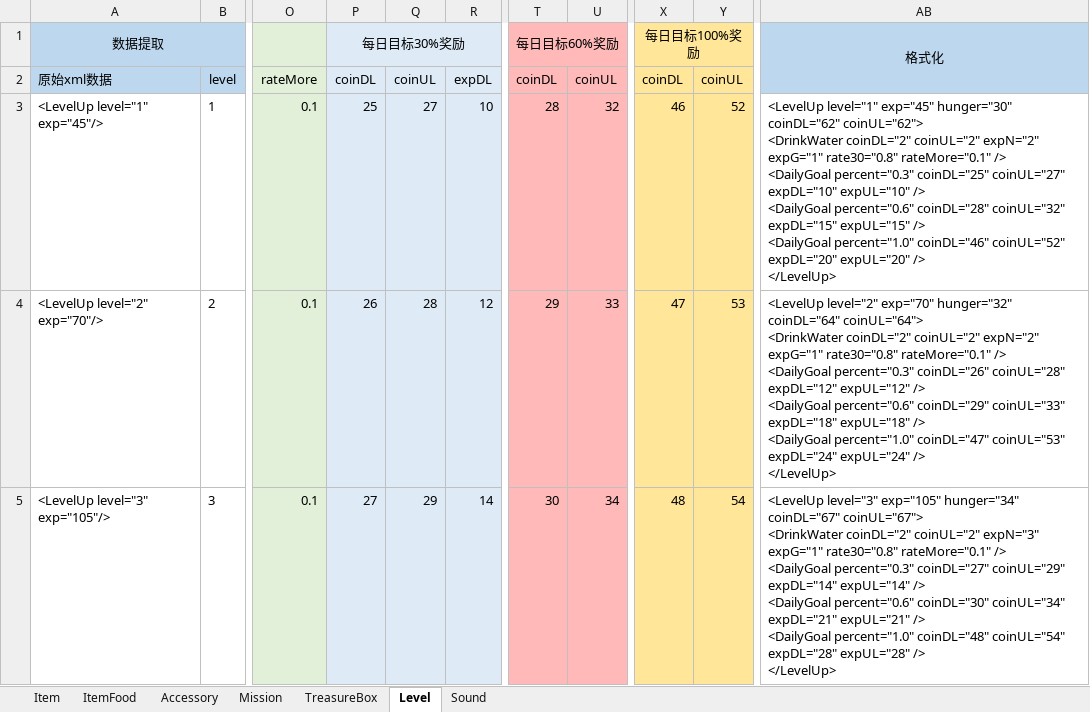
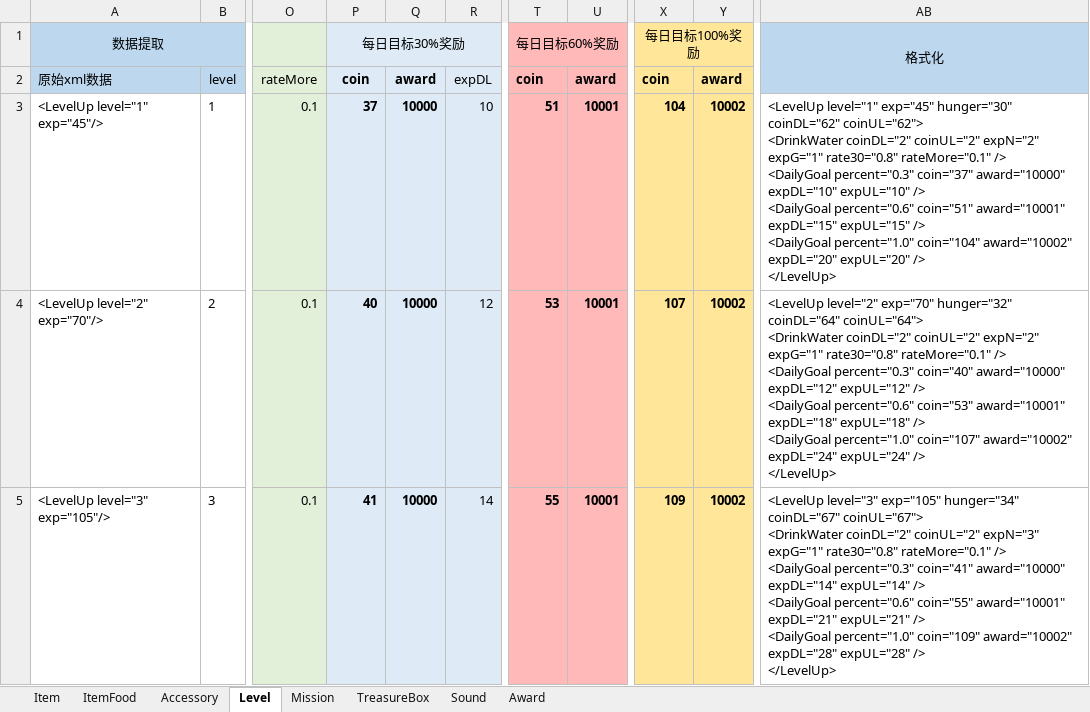
Before and after one commit to EarlyAnt/HankConfig, an Excel workbook: ConfigBuilder.xlsx, sheet Level, drawn as a sheet; only a part is shown, gaps mark what is left out; values as stored, in another font and other column widths than the file's, no borders; charts and pictures not drawn; ↵ is a line break in a cell; the diff covers the shown part only; the diff names each change by its address in the sheet, - before the commit and + after, or states it on an @@ line.

Commit message:
1.手工合并feature_award_config分支与master分支。 2.Accessory.xml配置文件同步了feature_award_config分支中修改的原有8个配饰的价格。 3.LevelConfig.xml配置文件同步了feature_award_config分支中修改的DailyGoal的30%，60%和100%的产出价值和产出规则。

```diff
--- a/ConfigBuilder.xlsx (sheet Level)
+++ b/ConfigBuilder.xlsx (sheet Level)
+sheet tab: Award
@@ sheet tab order changed: Item | ItemFood | Accessory | Level | Mission | TreasureBox | Sound | Award @@
-P2: coinDL
+P2: coin
-P2:Q5 bold: off
+P2:Q5 bold: on
-Q2: coinUL
+Q2: award
-T2: coinDL
+T2: coin
-T2:U5 bold: off
+T2:U5 bold: on
-U2: coinUL
+U2: award
-X2: coinDL
+X2: coin
-X2:Y5 bold: off
+X2:Y5 bold: on
-Y2: coinUL
+Y2: award
-P3: 25
+P3: 37
-Q3: 27
+Q3: 10000
-T3: 28
+T3: 51
-U3: 32
+U3: 10001
-X3: 46
+X3: 104
-Y3: 52
+Y3: 10002
-AB3: …<DailyGoal percent="0.3" coinDL="25" coinUL="27" expDL="10" expUL="10" /> ↵ <DailyGoal percent="0.6" coinDL="28" coinUL="32" expDL="15" expUL="15" /> ↵ <DailyGoal percent="1.0" coinDL="46" coinUL="52" expDL="20" expUL="20"…
+AB3: …<DailyGoal percent="0.3" coin="37" award="10000" expDL="10" expUL="10" /> ↵ <DailyGoal percent="0.6" coin="51" award="10001" expDL="15" expUL="15" /> ↵ <DailyGoal percent="1.0" coin="104" award="10002" expDL="20" expUL="20"…
-P4: 26
+P4: 40
-Q4: 28
+Q4: 10000
-T4: 29
+T4: 53
-U4: 33
+U4: 10001
-X4: 47
+X4: 107
-Y4: 53
+Y4: 10002
-AB4: …<DailyGoal percent="0.3" coinDL="26" coinUL="28" expDL="12" expUL="12" /> ↵ <DailyGoal percent="0.6" coinDL="29" coinUL="33" expDL="18" expUL="18" /> ↵ <DailyGoal percent="1.0" coinDL="47" coinUL="53" expDL="24" expUL="24"…
+AB4: …<DailyGoal percent="0.3" coin="40" award="10000" expDL="12" expUL="12" /> ↵ <DailyGoal percent="0.6" coin="53" award="10001" expDL="18" expUL="18" /> ↵ <DailyGoal percent="1.0" coin="107" award="10002" expDL="24" expUL="24"…
-P5: 27
+P5: 41
-Q5: 29
+Q5: 10000
-T5: 30
+T5: 55
-U5: 34
+U5: 10001
-X5: 48
+X5: 109
-Y5: 54
+Y5: 10002
-AB5: …<DailyGoal percent="0.3" coinDL="27" coinUL="29" expDL="14" expUL="14" /> ↵ <DailyGoal percent="0.6" coinDL="30" coinUL="34" expDL="21" expUL="21" /> ↵ <DailyGoal percent="1.0" coinDL="48" coinUL="54" expDL="28" expUL="28"…
+AB5: …<DailyGoal percent="0.3" coin="41" award="10000" expDL="14" expUL="14" /> ↵ <DailyGoal percent="0.6" coin="55" award="10001" expDL="21" expUL="21" /> ↵ <DailyGoal percent="1.0" coin="109" award="10002" expDL="28" expUL="28"…
```
Also changed, not shown: 679 edited cells and cell formats elsewhere in this sheet, sheet Accessory, sheet Item, charts or pictures, 2 other files.
